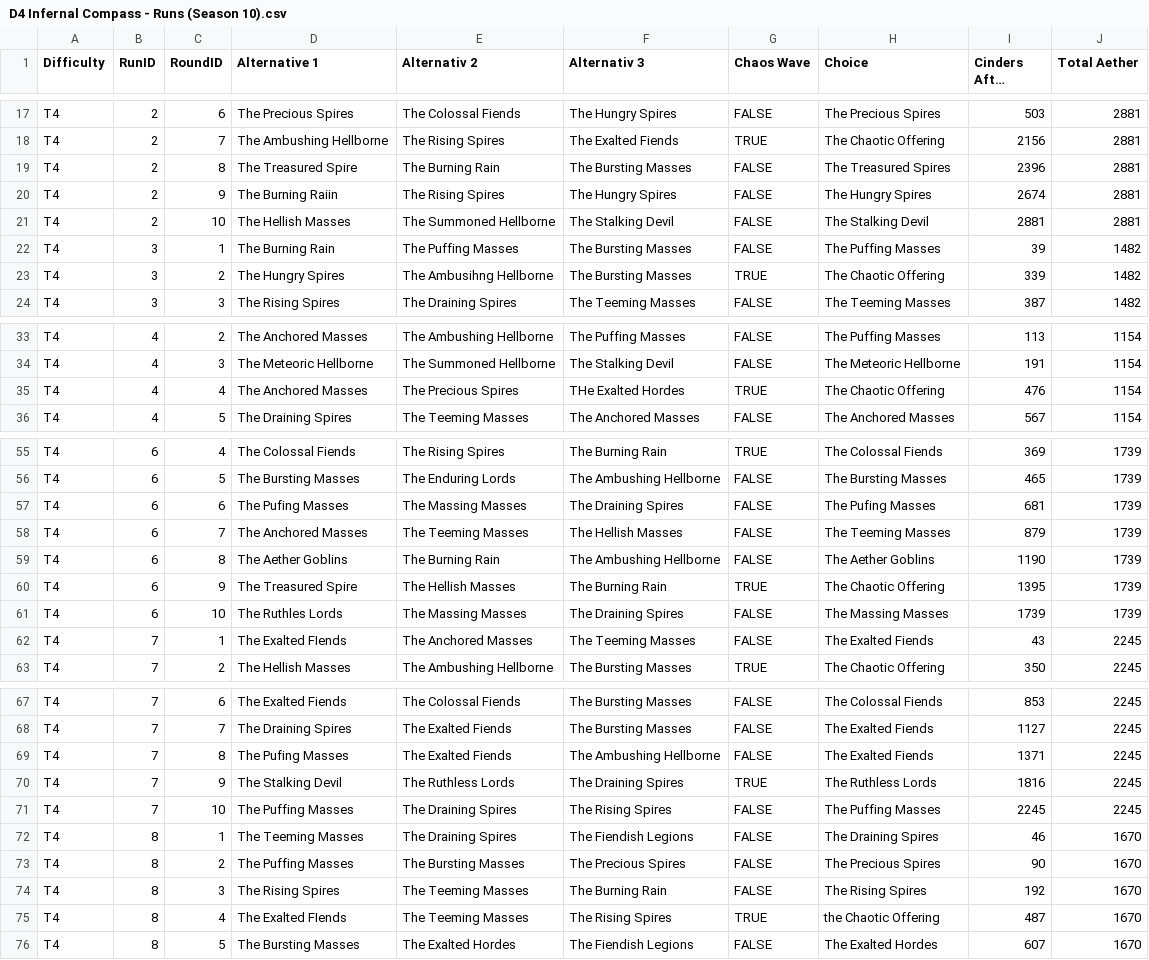
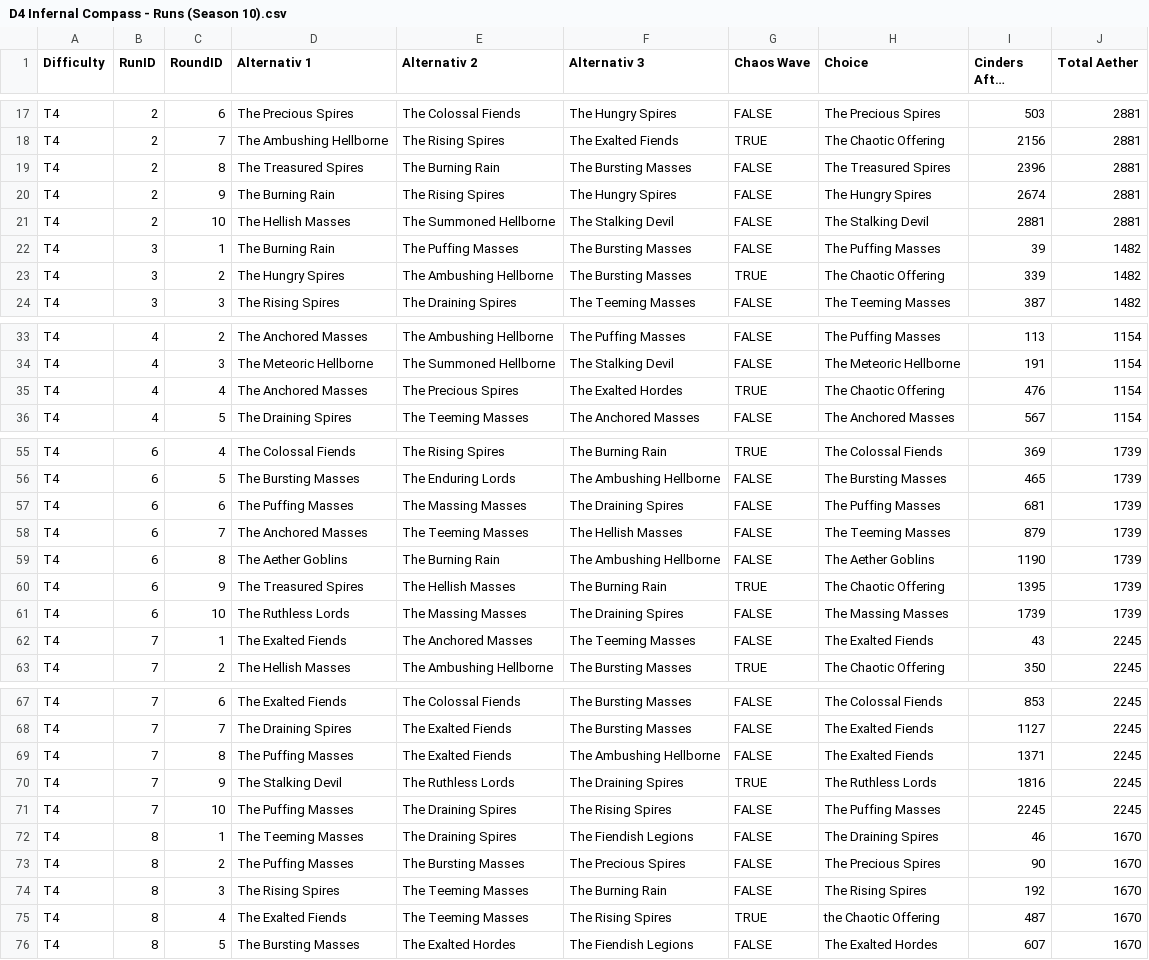
Before and after one commit to Uplink036/HordesofHell, a CSV file: source/data/D4 Infernal Compass - Runs (Season 10).csv, drawn as a sheet; only a part is shown, gaps mark what is left out; long unchanged cells end in …; the diff covers the shown part only; the diff names each change by its address in the sheet, - before the commit and + after, or states it on an @@ line.

Commit message:
Add further data understanding

```diff
--- a/source/data/D4 Infernal Compass - Runs (Season 10).csv
+++ b/source/data/D4 Infernal Compass - Runs (Season 10).csv
-D1: Alternative 1
+D1: Alternativ 1
-D19 (Alternativ 1): The Treasured Spire
+D19 (Alternativ 1): The Treasured Spires
-D20 (Alternativ 1): The Burning Raiin
+D20 (Alternativ 1): The Burning Rain
-E23 (Alternativ 2): The Ambusihng Hellborne
+E23 (Alternativ 2): The Ambushing Hellborne
-F35 (Alternativ 3): THe Exalted Hordes
+F35 (Alternativ 3): The Exalted Hordes
-D57 (Alternativ 1): The Pufing Masses
+D57 (Alternativ 1): The Puffing Masses
-H57 (Choice): The Pufing Masses
+H57 (Choice): The Puffing Masses
-D60 (Alternativ 1): The Treasured Spire
+D60 (Alternativ 1): The Treasured Spires
-D61 (Alternativ 1): The Ruthles Lords
+D61 (Alternativ 1): The Ruthless Lords
-D62 (Alternativ 1): The Exalted FIends
+D62 (Alternativ 1): The Exalted Fiends
-D69 (Alternativ 1): The Pufing Masses
+D69 (Alternativ 1): The Puffing Masses
-D75 (Alternativ 1): The Exalted FIends
+D75 (Alternativ 1): The Exalted Fiends
```
Also changed, not shown: 1 edited cell elsewhere in this file, 1 other file.
